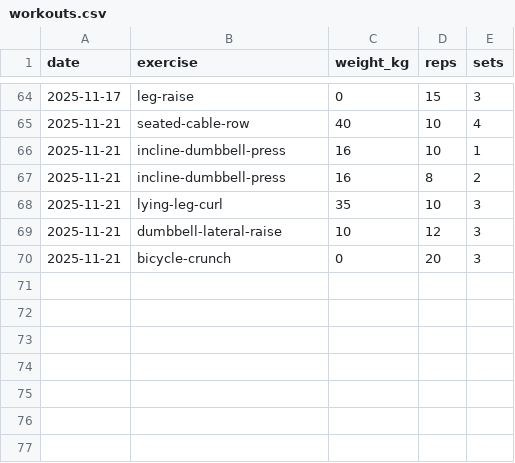
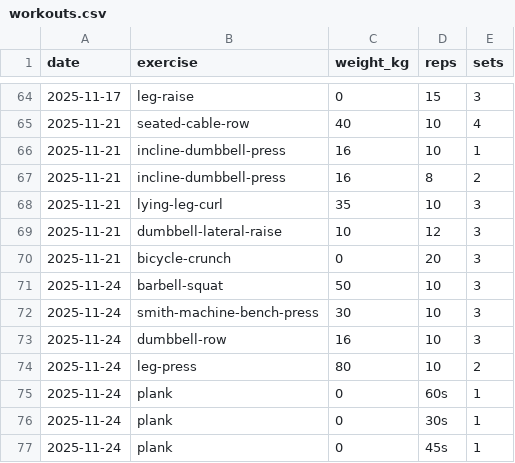
Before and after one commit to dalcon10028/health-manager, a CSV file: public/records/workouts.csv, drawn as a sheet; only a part is shown, gaps mark what is left out.

Commit message:
feat: add workout records and performance analysis for November 24, 2025

```diff
--- a/public/records/workouts.csv
+++ b/public/records/workouts.csv
@@ -70 +70,8 @@ date,exercise,weight_kg,reps,sets
 2025-11-21,bicycle-crunch,0,20,3
+2025-11-24,barbell-squat,50,10,3
+2025-11-24,smith-machine-bench-press,30,10,3
+2025-11-24,dumbbell-row,16,10,3
+2025-11-24,leg-press,80,10,2
+2025-11-24,plank,0,"60s",1
+2025-11-24,plank,0,"30s",1
+2025-11-24,plank,0,"45s",1
```
Also changed, not shown: 1 other file.
